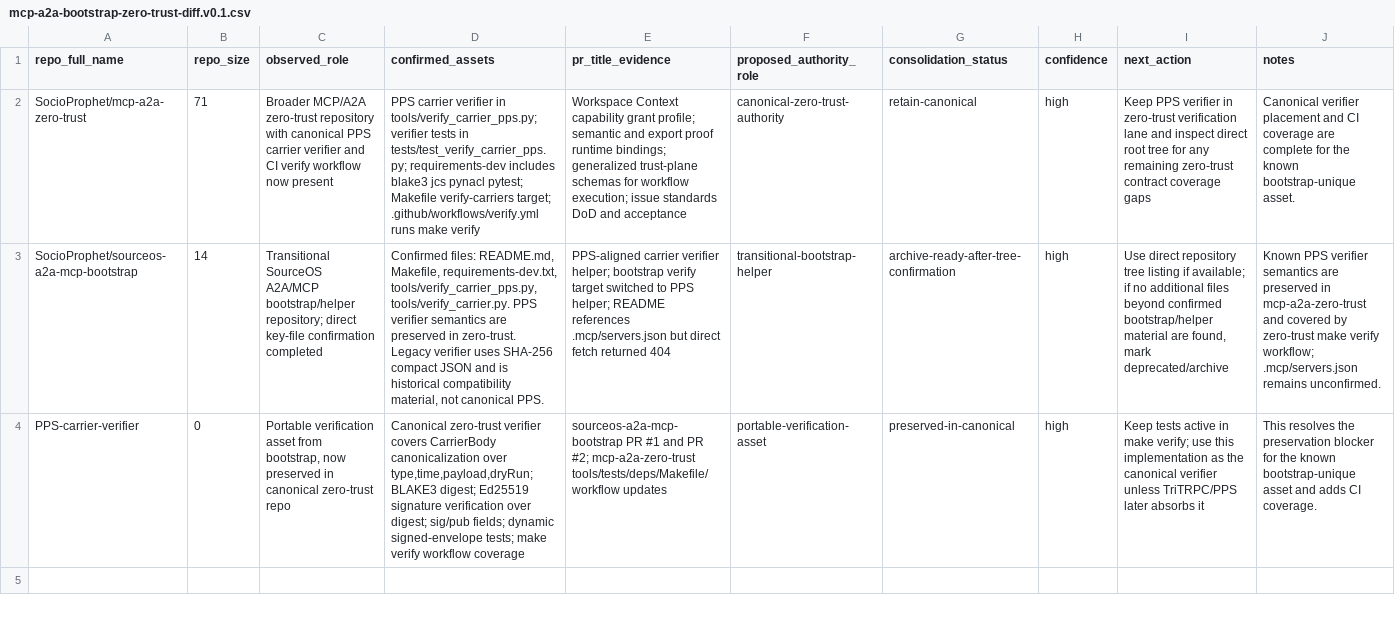
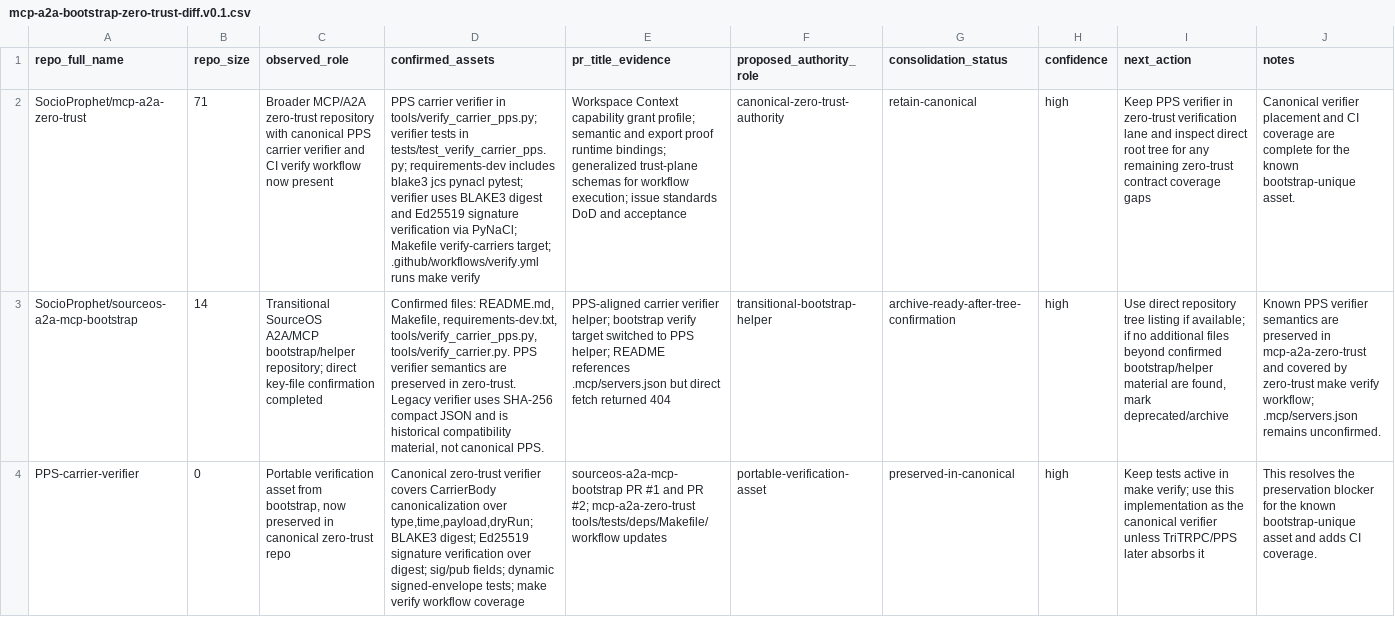
Before and after one commit to SocioProphet/socio-workspace, a CSV file: architecture/service-register/mcp-a2a-bootstrap-zero-trust-diff.v0.1.csv, drawn as a sheet; the diff names each change by its address in the sheet, - before the commit and + after, or states it on an @@ line.

Commit message:
Name Ed25519 evidence in MCP A2A diff artifact

```diff
--- a/architecture/service-register/mcp-a2a-bootstrap-zero-trust-diff.v0.1.csv
+++ b/architecture/service-register/mcp-a2a-bootstrap-zero-trust-diff.v0.1.csv
-D2 (confirmed_assets): …pynacl pytest; Makefile verify-carriers…
+D2 (confirmed_assets): …pynacl pytest; verifier uses BLAKE3 digest and Ed25519 signature verification via PyNaCl; Makefile verify-carriers…
```
